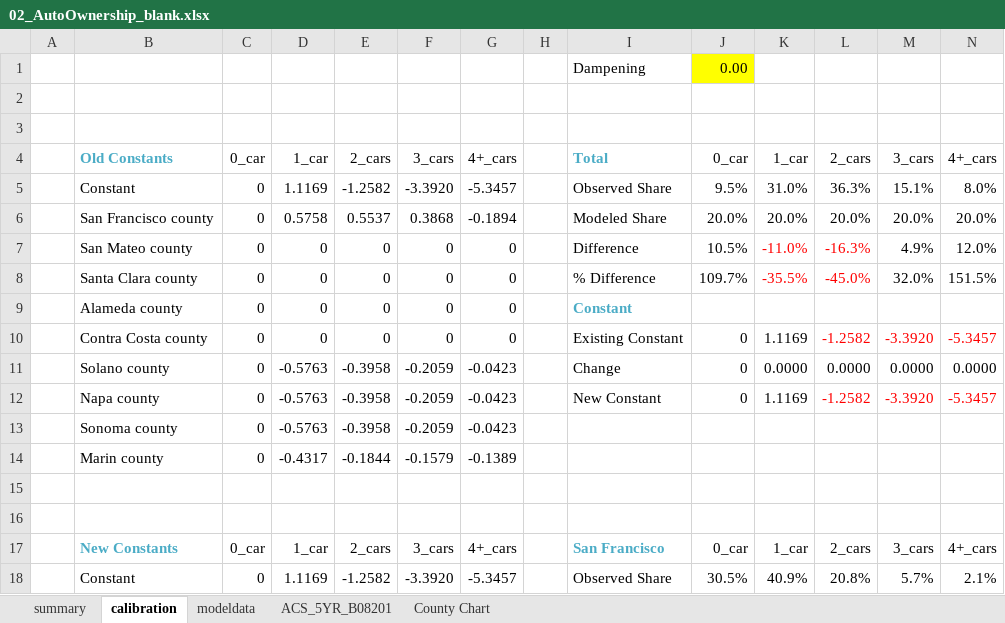
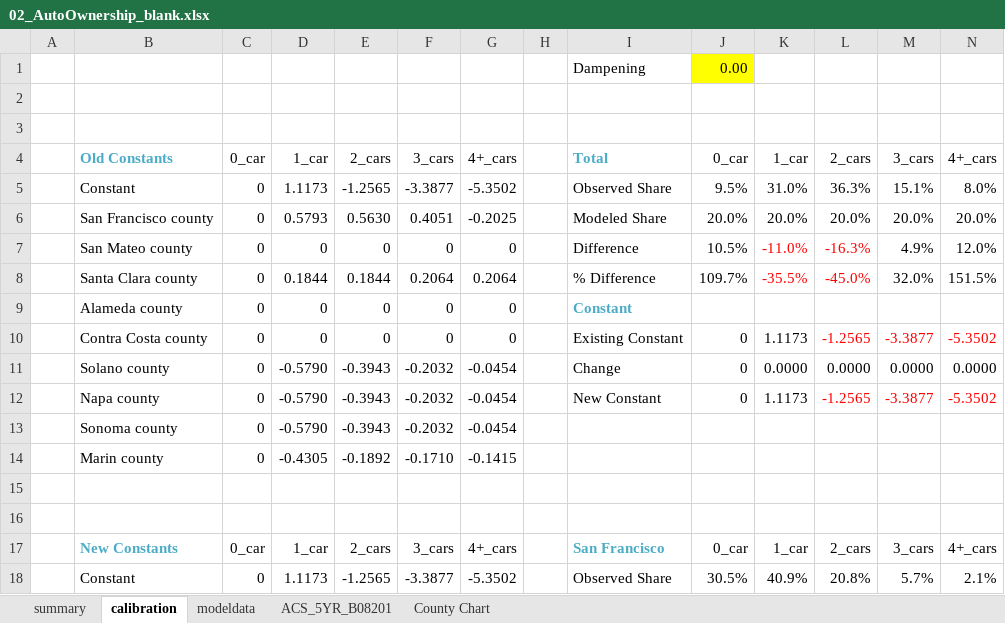
Before and after one commit to BayAreaMetro/travel-model-one, an Excel workbook: utilities/calibration/workbook_templates/02_AutoOwnership_blank.xlsx, sheet calibration, drawn as a sheet; only a part is shown; values as stored, in another font and other column widths than the file's, no borders; conditional formats not drawn; removed rows and columns are numbered as before the commit, all else as after; the diff covers the shown part only; the diff names each change by its address in the sheet, - before the commit and + after, or states it on an @@ line.

Commit message:
Fix missing update to Santa Clara constant in AutoOwnership calib template

```diff
--- a/utilities/calibration/workbook_templates/02_AutoOwnership_blank.xlsx (sheet calibration)
+++ b/utilities/calibration/workbook_templates/02_AutoOwnership_blank.xlsx (sheet calibration)
-D5: 1.1169
+D5: 1.1173
-E5: -1.2582
+E5: -1.2565
-F5: -3.3920
+F5: -3.3877
-G5: -5.3457
+G5: -5.3502
-D6: 0.5758
+D6: 0.5793
-E6: 0.5537
+E6: 0.5630
-F6: 0.3868
+F6: 0.4051
-G6: -0.1894
+G6: -0.2025
-D8: 0
+D8: 0.1844
-E8: 0
+E8: 0.1844
-F8: 0
+F8: 0.2064
-G8: 0
+G8: 0.2064
-K10: 1.1169
+K10: 1.1173
-L10: -1.2582
+L10: -1.2565
-M10: -3.3920
+M10: -3.3877
-N10: -5.3457
+N10: -5.3502
-D11: -0.5763
+D11: -0.5790
-E11: -0.3958
+E11: -0.3943
-F11: -0.2059
+F11: -0.2032
-G11: -0.0423
+G11: -0.0454
-row 12:  | Napa county | 0 | -0.5763 | -0.3958 | -0.2059 | -0.0423 |  | New Constant | 0 | 1.1169 | -1.2582 | -3.3920 | -5.3457
-row 13:  | Sonoma county | 0 | -0.5763 | -0.3958 | -0.2059 | -0.0423
-row 14:  | Marin county | 0 | -0.4317 | -0.1844 | -0.1579 | -0.1389
+row 12:  | Napa county | 0 | -0.5790 | -0.3943 | -0.2032 | -0.0454 |  | New Constant | 0 | 1.1173 | -1.2565 | -3.3877 | -5.3502
+row 13:  | Sonoma county | 0 | -0.5790 | -0.3943 | -0.2032 | -0.0454
+row 14:  | Marin county | 0 | -0.4305 | -0.1892 | -0.1710 | -0.1415
-D18: 1.1169
+D18: 1.1173
-E18: -1.2582
+E18: -1.2565
-F18: -3.3920
+F18: -3.3877
-G18: -5.3457
+G18: -5.3502
```
Also changed, not shown: 9 added rows, 9 removed rows and 16 edited cells elsewhere in this sheet.
